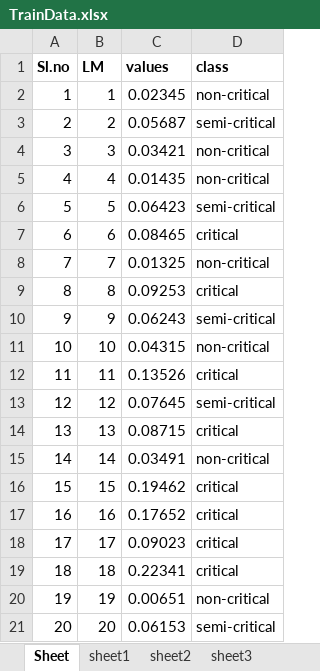
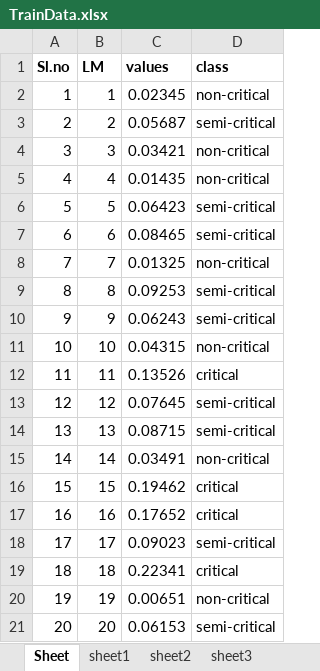
Before and after one commit to Sajin-storm/Machine-Learning-Decision-Tree, an Excel workbook: TrainData.xlsx, sheet Sheet, drawn as a sheet; values as stored, in another font and other column widths than the file's, no borders; the diff names each change by its address in the sheet, - before the commit and + after, or states it on an @@ line.

Commit message:
Changes made to Train Data

```diff
--- a/TrainData.xlsx (sheet Sheet)
+++ b/TrainData.xlsx (sheet Sheet)
-D7 (class): critical
+D7 (class): semi-critical
-D9 (class): critical
+D9 (class): semi-critical
-D14 (class): critical
+D14 (class): semi-critical
-D18 (class): critical
+D18 (class): semi-critical
```
